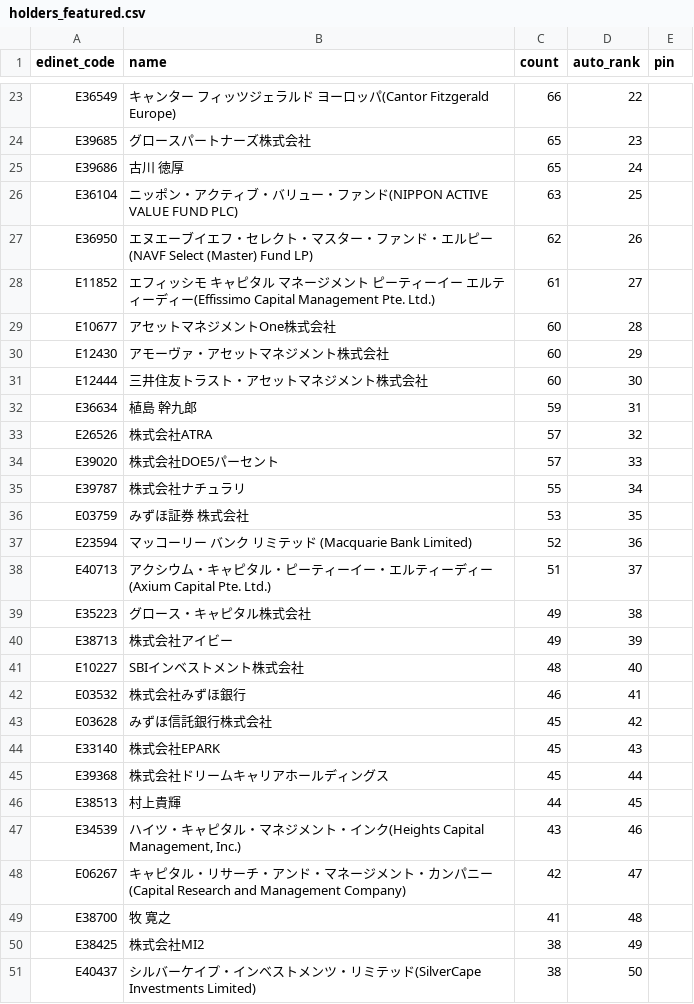
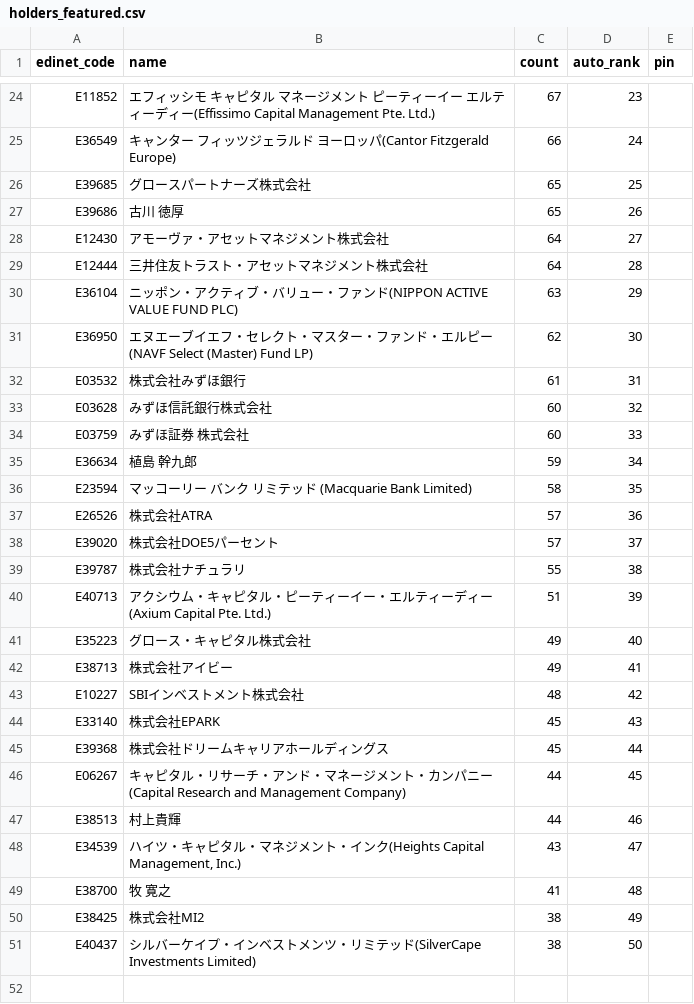
Before and after one commit to oo12takemaru-create/stock-trading-, a CSV file: data/holders_featured.csv, drawn as a sheet; only a part is shown, gaps mark what is left out; removed rows and columns are numbered as before the commit, all else as after; the diff covers the shown part only; the diff names each change by its address in the sheet, - before the commit and + after, or states it on an @@ line.

```diff
--- a/data/holders_featured.csv
+++ b/data/holders_featured.csv
+row 24: E11852 | エフィッシモ キャピタル マネージメント ピーティーイー エルティーディー(Effissimo Capital Management Pte. Ltd.) | 67 | 23
-D25 (auto_rank): 22
+D25 (auto_rank): 24
-D26 (auto_rank): 23
+D26 (auto_rank): 25
-D27 (auto_rank): 24
+D27 (auto_rank): 26
+row 28: E12430 | アモーヴァ・アセットマネジメント株式会社 | 64 | 27
+row 29: E12444 | 三井住友トラスト・アセットマネジメント株式会社 | 64 | 28
-D30 (auto_rank): 25
+D30 (auto_rank): 29
-D31 (auto_rank): 26
+D31 (auto_rank): 30
-row 28: E11852 | エフィッシモ キャピタル マネージメント ピーティーイー エルティーディー(Effissimo Capital Management Pte. Ltd.) | 61 | 27
-row 29: E10677 | アセットマネジメントOne株式会社 | 60 | 28
-row 30: E12430 | アモーヴァ・アセットマネジメント株式会社 | 60 | 29
-row 31: E12444 | 三井住友トラスト・アセットマネジメント株式会社 | 60 | 30
+row 32: E03532 | 株式会社みずほ銀行 | 61 | 31
+row 33: E03628 | みずほ信託銀行株式会社 | 60 | 32
+row 34: E03759 | みずほ証券 株式会社 | 60 | 33
-D35 (auto_rank): 31
+D35 (auto_rank): 34
+row 36: E23594 | マッコーリー バンク リミテッド (Macquarie Bank Limited) | 58 | 35
-D37 (auto_rank): 32
+D37 (auto_rank): 36
-D38 (auto_rank): 33
+D38 (auto_rank): 37
-D39 (auto_rank): 34
+D39 (auto_rank): 38
-row 36: E03759 | みずほ証券 株式会社 | 53 | 35
-row 37: E23594 | マッコーリー バンク リミテッド (Macquarie Bank Limited) | 52 | 36
-D40 (auto_rank): 37
+D40 (auto_rank): 39
-D41 (auto_rank): 38
+D41 (auto_rank): 40
-D42 (auto_rank): 39
+D42 (auto_rank): 41
-D43 (auto_rank): 40
+D43 (auto_rank): 42
-row 42: E03532 | 株式会社みずほ銀行 | 46 | 41
-row 43: E03628 | みずほ信託銀行株式会社 | 45 | 42
+row 46: E06267 | キャピタル・リサーチ・アンド・マネージメント・カンパニー(Capital Research and Management Company) | 44 | 45
-D47 (auto_rank): 45
+D47 (auto_rank): 46
-D48 (auto_rank): 46
+D48 (auto_rank): 47
-row 48: E06267 | キャピタル・リサーチ・アンド・マネージメント・カンパニー(Capital Research and Management Company) | 42 | 47
```
Also changed, not shown: 2 added rows, 1 removed row and 17 edited cells elsewhere in this file, 2 other files.
